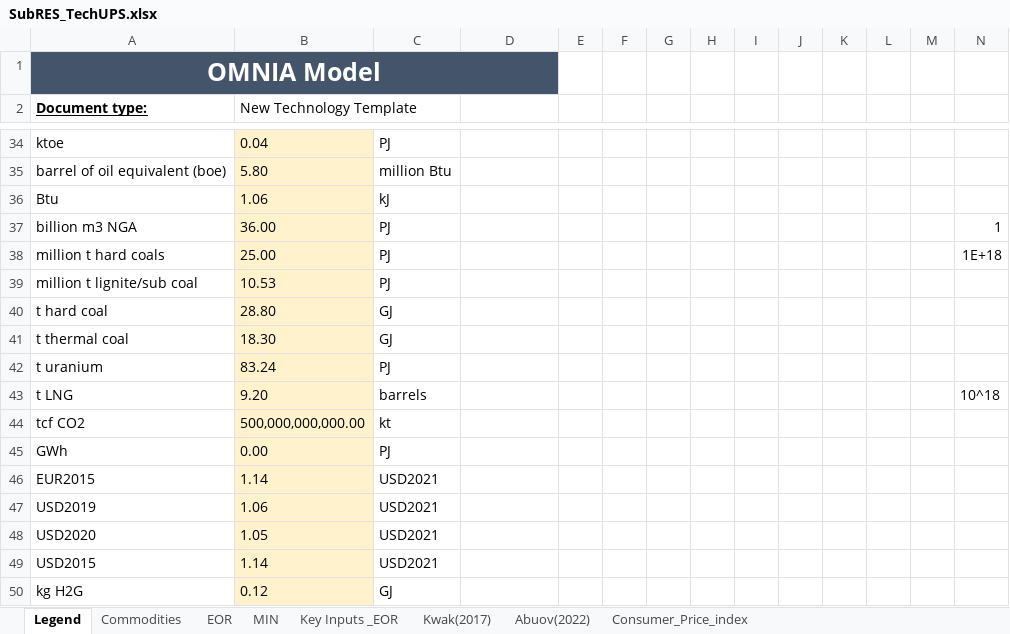
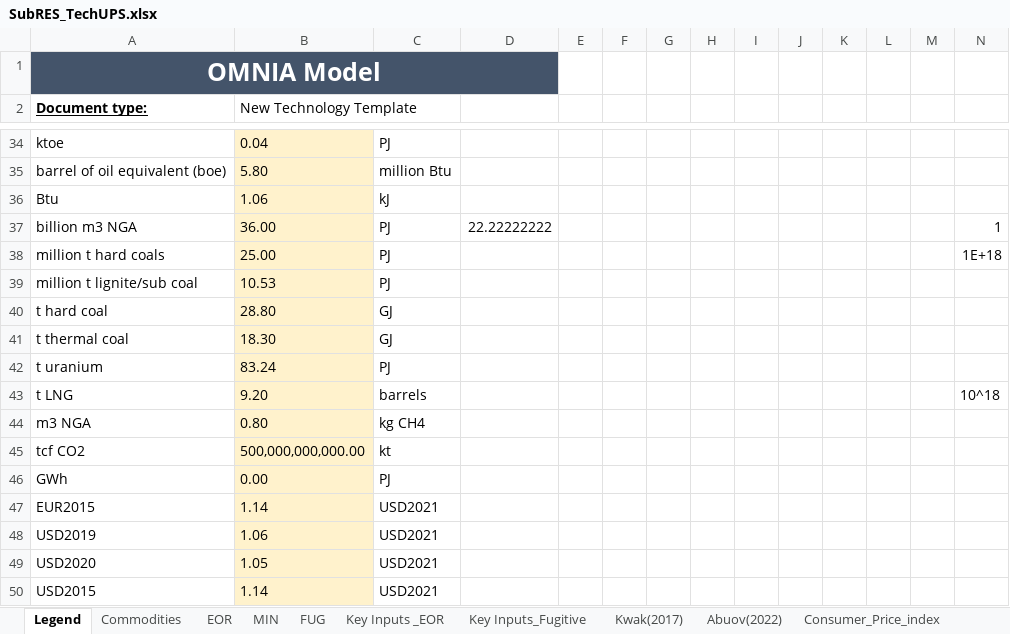
Before and after one commit to CLIMATE-DIAMOND/OMNIA, an Excel workbook: SubRES_Tmpl/SubRES_TechUPS.xlsx, sheet Legend, drawn as a sheet; only a part is shown, gaps mark what is left out; the shorter side is filled out with more unchanged rows; values as stored, in another font and other column widths than the file's, no borders; rows hold the shown columns only; the diff names each change by its address in the sheet, - before the commit and + after, or states it on an @@ line.

```diff
--- a/SubRES_Tmpl/SubRES_TechUPS.xlsx (sheet Legend)
+++ b/SubRES_Tmpl/SubRES_TechUPS.xlsx (sheet Legend)
+sheet tab: FUG
+sheet tab: Key Inputs_Fugitive
-D37: (empty)
+D37: 22.22222222
+row 44: m3 NGA | 0.80 | kg CH4
```
Also changed, not shown: sheet EOR, sheet Key Inputs _EOR, SubRES_Tmpl/SubRES_TechBIO.xlsx, SubRES_Tmpl/SubRES_TechBIO_Trans.xlsx, 6 other files.
